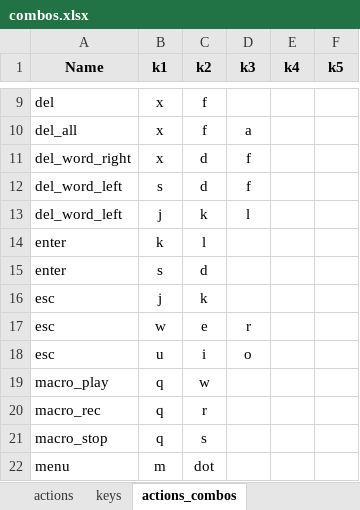
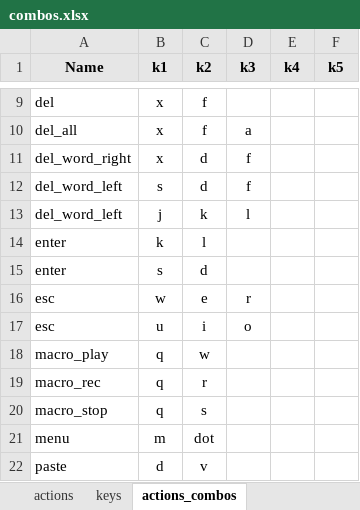
Before and after one commit to banjerluke/qmk_firmware, an Excel workbook: keyboards/kyria/keymaps/kyria-luke/combos.xlsx, sheet actions_combos, drawn as a sheet; only a part is shown, gaps mark what is left out; the shorter side is filled out with more unchanged rows; values as stored, in another font and other column widths than the file's, no borders; table styles not drawn; the diff names each change by its address in the sheet, - before the commit and + after, or states it on an @@ line.

Commit message:
Remove jk - escape combo

```diff
--- a/keyboards/kyria/keymaps/kyria-luke/combos.xlsx (sheet actions_combos)
+++ b/keyboards/kyria/keymaps/kyria-luke/combos.xlsx (sheet actions_combos)
-row 16: esc | j | k
```
Also changed, not shown: sheet actions_combos_layers, formulas that keep their value, 1 other file.
